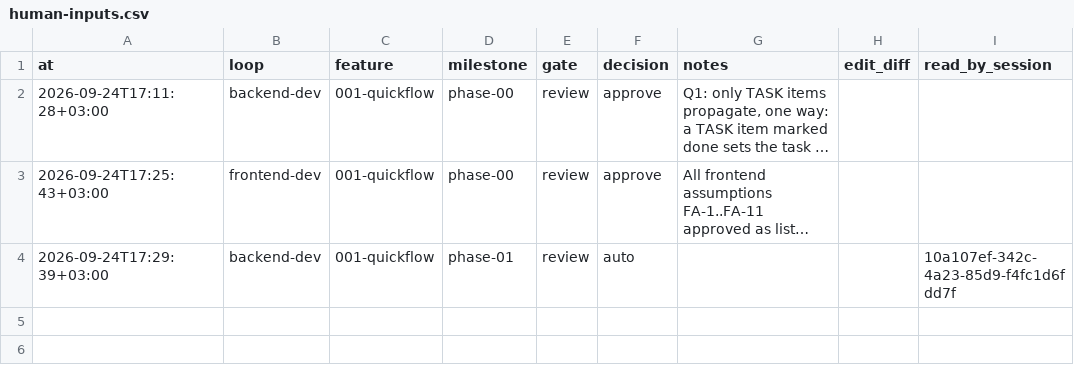
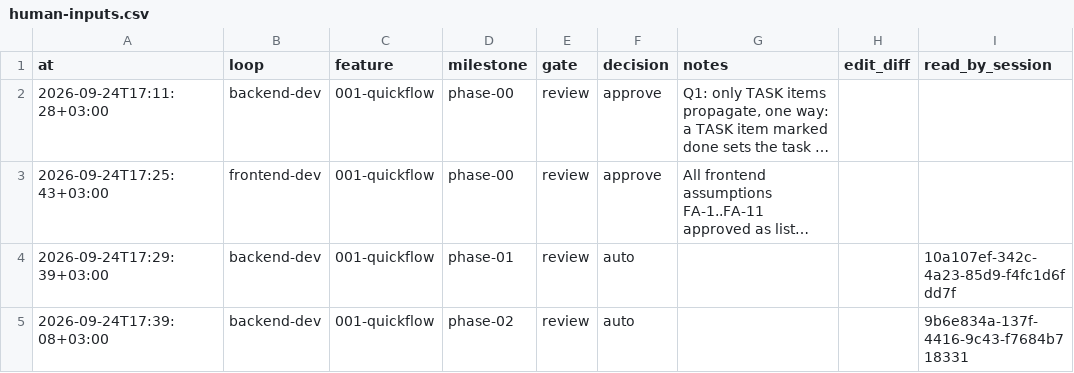
Before and after one commit to EslamHamouda1/quick-flow, a CSV file: docs/human-inputs.csv, drawn as a sheet; long unchanged cells end in …; the diff names each change by its address in the sheet, - before the commit and + after, or states it on an @@ line.

```diff
--- a/docs/human-inputs.csv
+++ b/docs/human-inputs.csv
+row 5: 2026-09-24T17:39:08+03:00 | backend-dev | 001-quickflow | phase-02 | review | auto |  |  | 9b6e834a-137f-4416-9c43-f7684b718331
```
Also changed, not shown: docs/sessions.csv, 36 other files.
